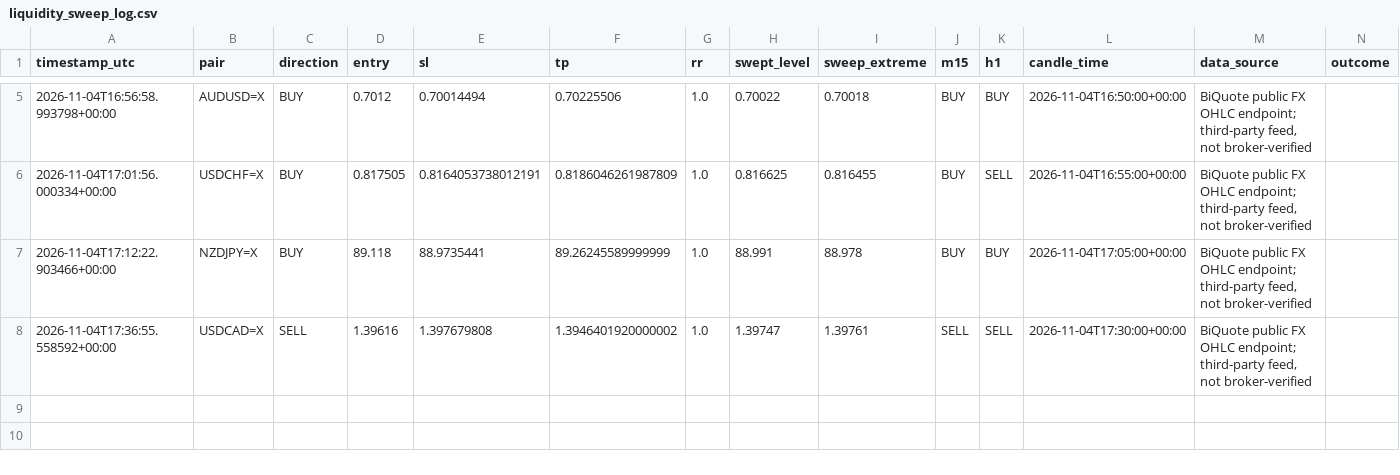
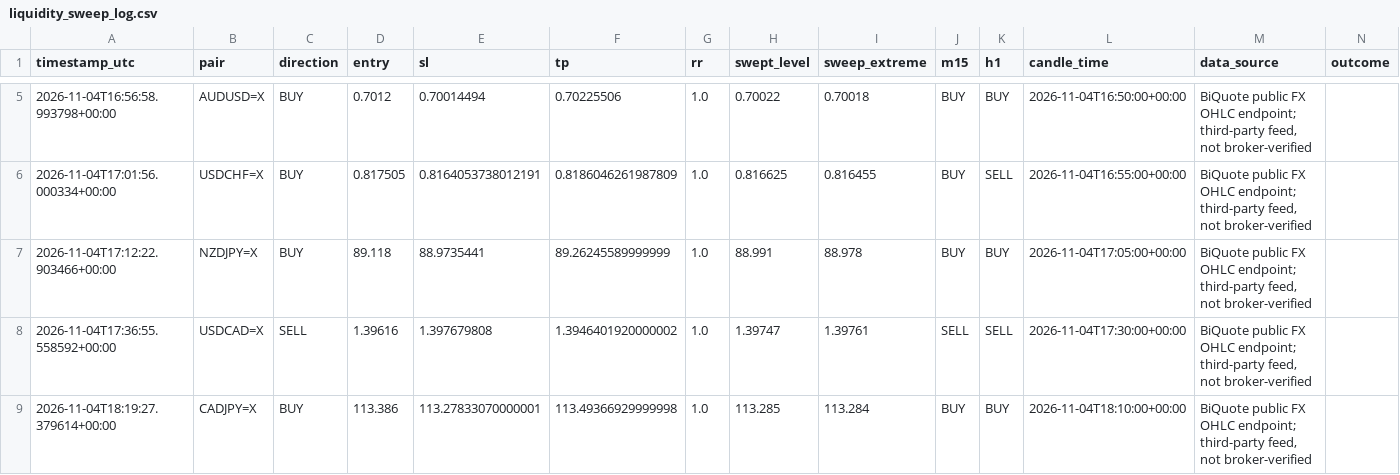
Before and after one commit to 81dwallington-source/Forex-alert-bot, a CSV file: liquidity_sweep_log.csv, drawn as a sheet; only a part is shown, gaps mark what is left out; the diff names each change by its address in the sheet, - before the commit and + after, or states it on an @@ line.

```diff
--- a/liquidity_sweep_log.csv
+++ b/liquidity_sweep_log.csv
+row 9: 2026-11-04T18:19:27.379614+00:00 | CADJPY=X | BUY | 113.386 | 113.27833070000001 | 113.49366929999998 | 1.0 | 113.285 | 113.284 | BUY | BUY | 2026-11-04T18:10:00+00:00 | BiQuote public FX OHLC endpoint; third-party feed, not broker-verified
```
Also changed, not shown: 1 other file.
